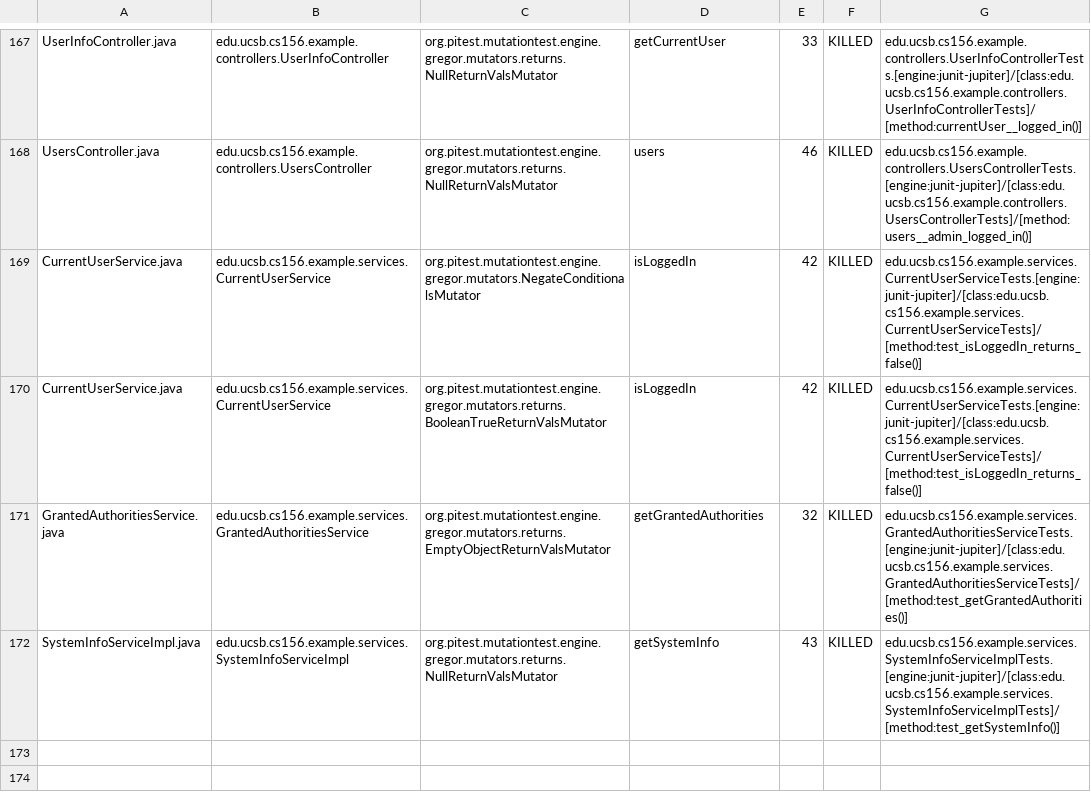
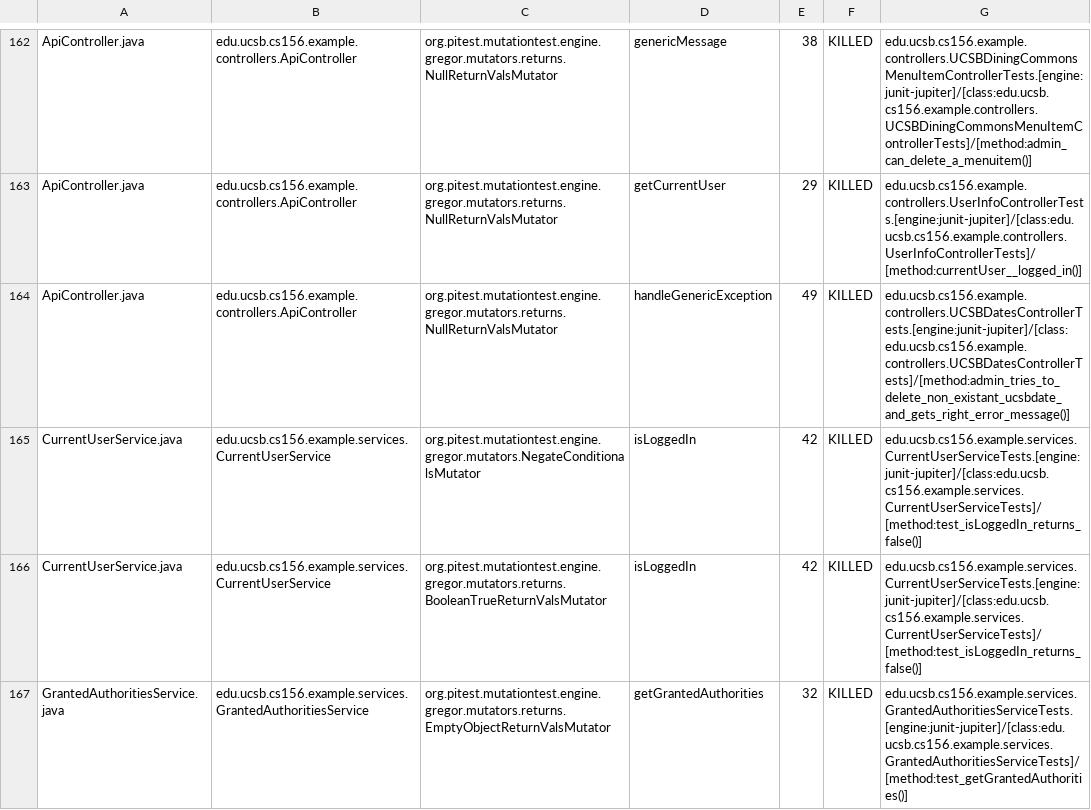
Before and after one commit to ucsb-cs156-s24/team03-s24-4pm-5, a CSV file: prs/115/pitest/mutations.csv, drawn as a sheet; only a part is shown, gaps mark what is left out; the shorter side is filled out with more unchanged rows; addresses are those after the commit; the diff covers the shown part only; the diff names each change by its address in the sheet, - before the commit and + after, or states it on an @@ line.

Commit message:
Deploying to gh-pages from @ ucsb-cs156-s24/team03-s24-4pm-5@19d178d098d84fc958a0a9861616ec74210395da 🚀

```diff
--- a/prs/115/pitest/mutations.csv
+++ b/prs/115/pitest/mutations.csv
-A162: UserInfoController.java
+A162: ApiController.java
-B162: edu.ucsb.cs156.example.controllers.UserInfoController
+B162: edu.ucsb.cs156.example.controllers.ApiController
-D162: getCurrentUser
+D162: genericMessage
-E162: 33
+E162: 38
-G162: edu.ucsb.cs156.example.controllers.UserInfoControllerTests.[engine:junit-jupiter]/[class:edu.ucsb.cs156.example.controllers.UserInfoControllerTests]/[method:currentUser__logged_in()]
+G162: edu.ucsb.cs156.example.controllers.UCSBDiningCommonsMenuItemControllerTests.[engine:junit-jupiter]/[class:edu.ucsb.cs156.example.controllers.UCSBDiningCommonsMenuItemControllerTests]/[method:admin_can_delete_a_menuitem()]
@@ row 2 moved to row 163: ApiController.java @@
-A164: UsersController.java
+A164: ApiController.java
-B164: edu.ucsb.cs156.example.controllers.UsersController
+B164: edu.ucsb.cs156.example.controllers.ApiController
-D164: users
+D164: handleGenericException
-E164: 46
+E164: 49
-G164: edu.ucsb.cs156.example.controllers.UsersControllerTests.[engine:junit-jupiter]/[class:edu.ucsb.cs156.example.controllers.UsersControllerTests]/[method:users__admin_logged_in()]
+G164: edu.ucsb.cs156.example.controllers.UCSBDatesControllerTests.[engine:junit-jupiter]/[class:edu.ucsb.cs156.example.controllers.UCSBDatesControllerTests]/[method:admin_tries_to_delete_non_existant_ucsbdate_and_gets_right_error_message()]
```
Also changed, not shown: 2 added rows, 2 removed rows, 106 moved rows and 4 edited cells elsewhere in this file, 18 other files.
